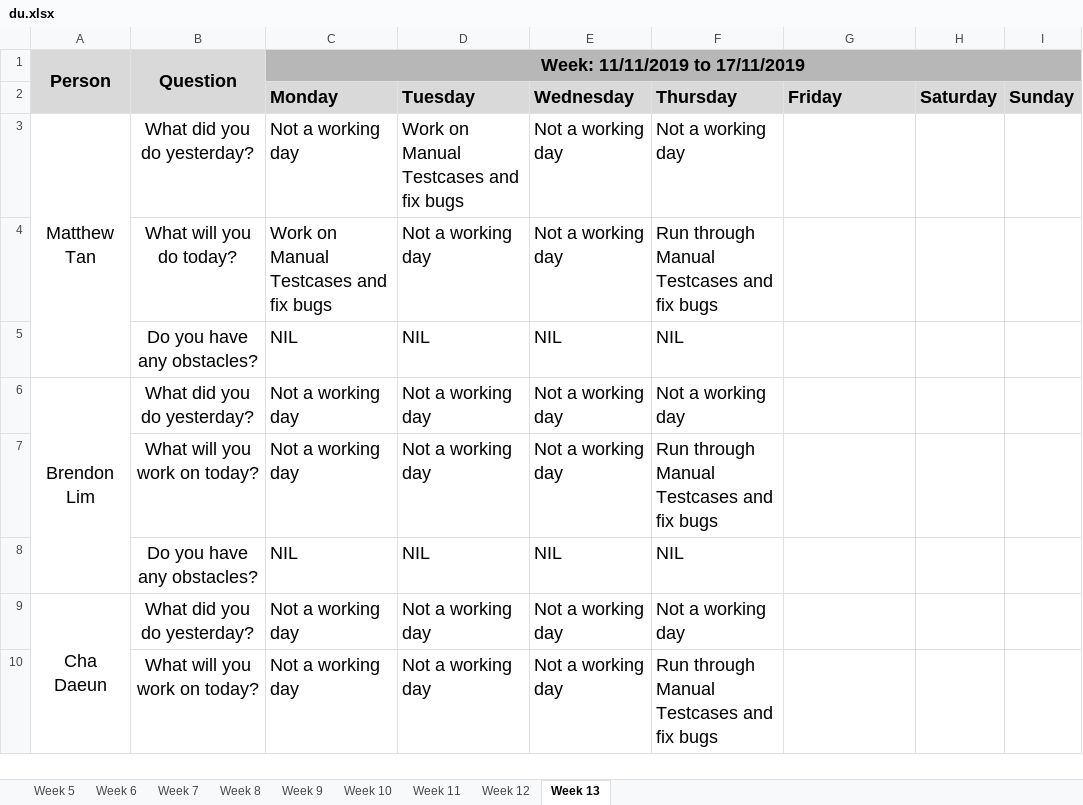
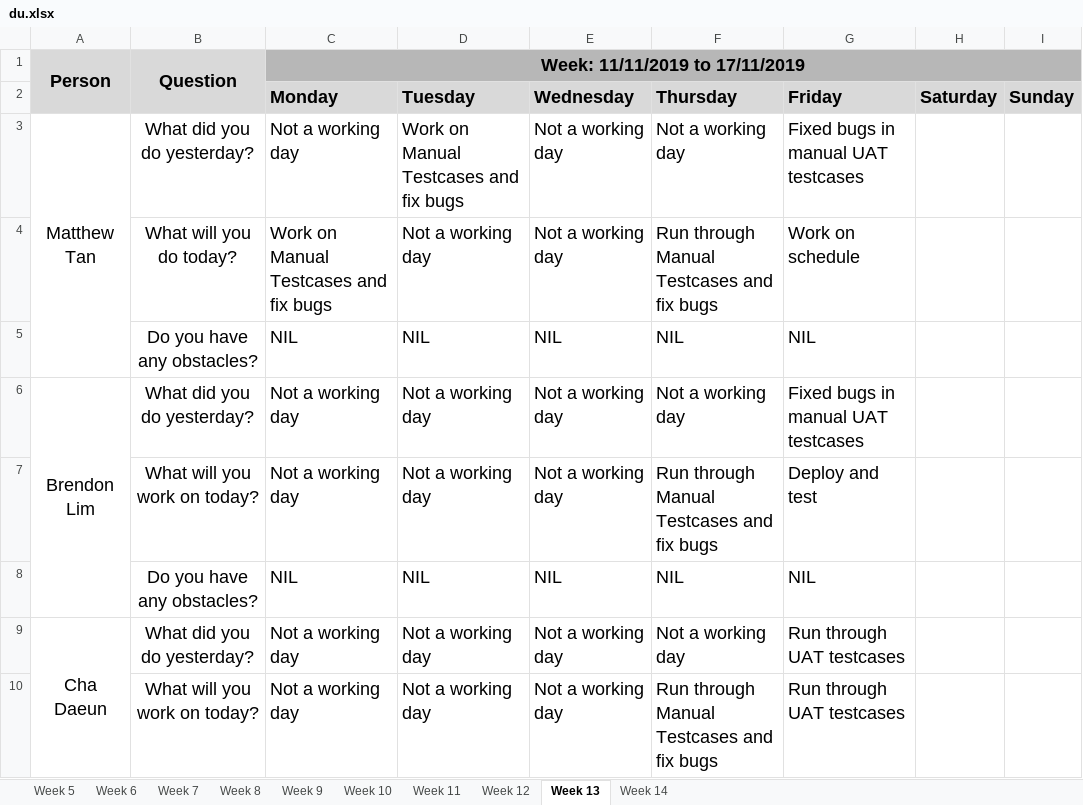
Before and after one commit to simshengqin/IS212, an Excel workbook: metrics/du.xlsx, sheet Week 13, drawn as a sheet; only a part is shown; values as stored, in another font and other column widths than the file's, no borders; the diff covers the shown part only; the diff names each change by its address in the sheet, - before the commit and + after, or states it on an @@ line.

```diff
--- a/metrics/du.xlsx (sheet Week 13)
+++ b/metrics/du.xlsx (sheet Week 13)
+sheet tab: Week 14
-G3 (Friday): (empty)
+G3 (Friday): Fixed bugs in manual UAT testcases
-G4 (Friday): (empty)
+G4 (Friday): Work on schedule
-G5 (Friday): (empty)
+G5 (Friday): NIL
-G6 (Friday): (empty)
+G6 (Friday): Fixed bugs in manual UAT testcases
-G7 (Friday): (empty)
+G7 (Friday): Deploy and test
-G8 (Friday): (empty)
+G8 (Friday): NIL
-G9:G10 (Friday): (empty)
+G9:G10 (Friday): Run through UAT testcases
```
Also changed, not shown: 7 edited cells elsewhere in this sheet.
